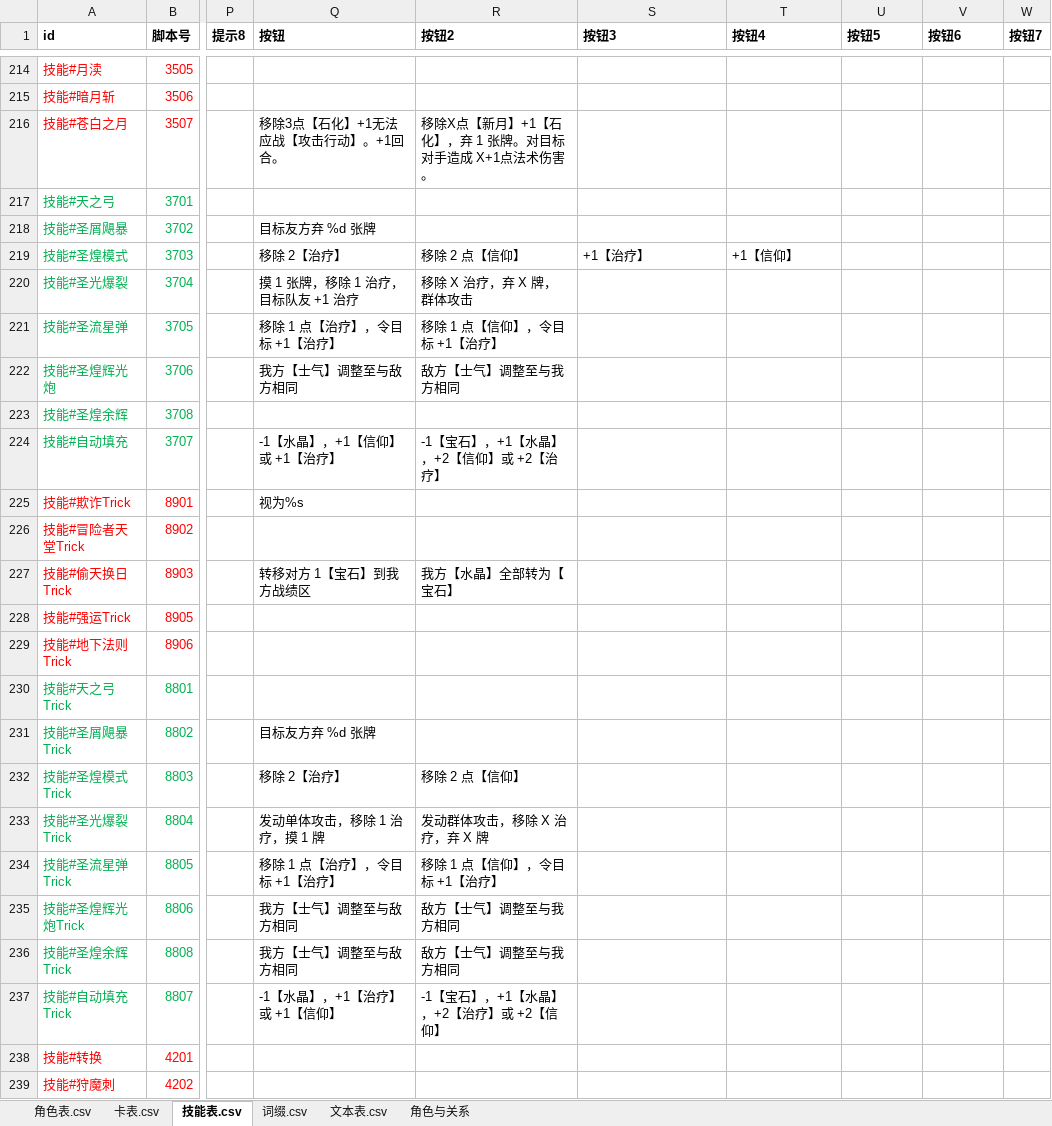
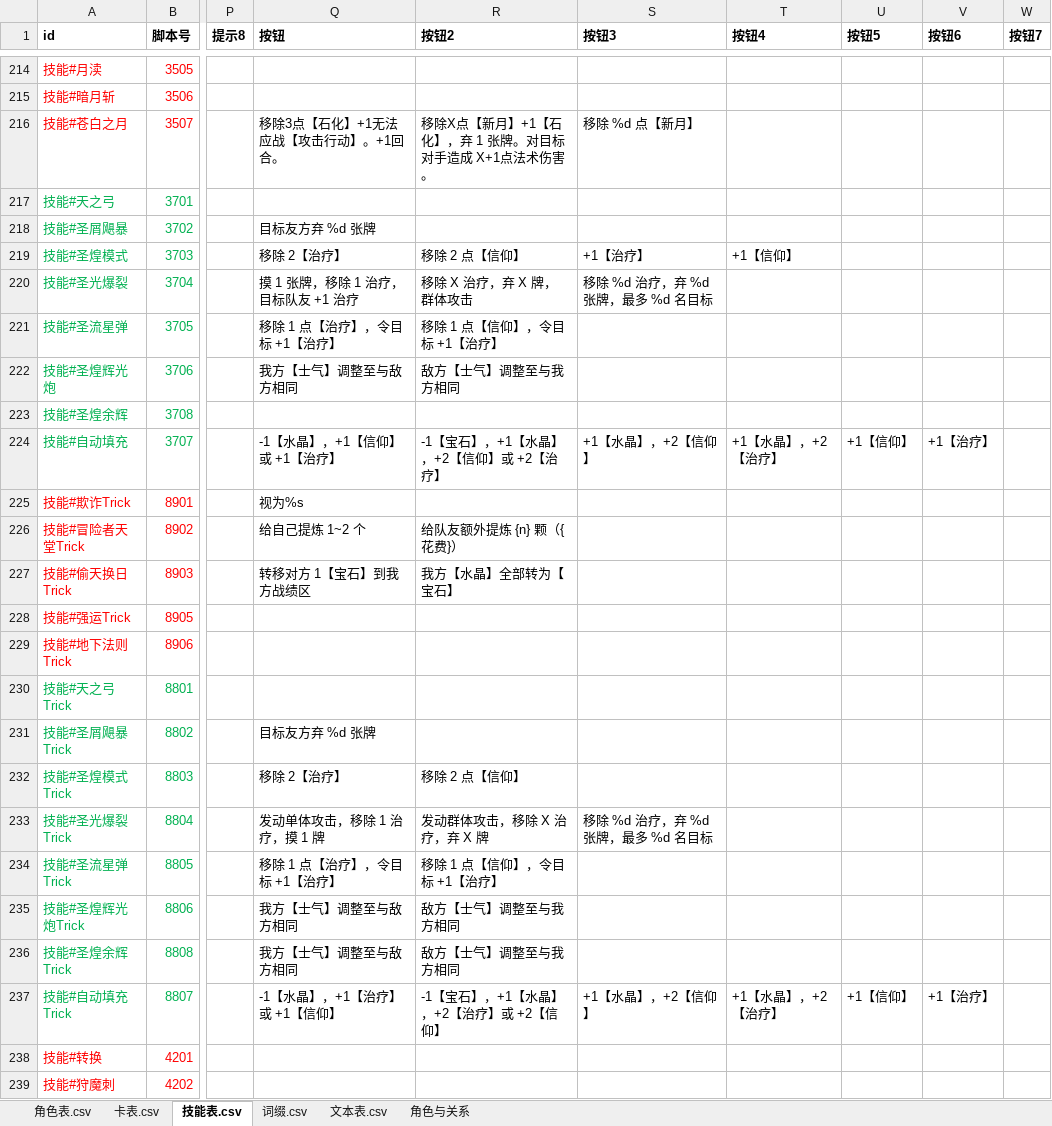
Before and after one commit to johnnash2017/xianyu_xingbei, an Excel workbook: Table/Design/设计表.xlsx, sheet 技能表.csv, drawn as a sheet; only a part is shown, gaps mark what is left out; values as stored, in another font and other column widths than the file's, no borders; the diff names each change by its address in the sheet, - before the commit and + after, or states it on an @@ line.

Commit message:
按钮文案迁移 12/…：客户端 4 处技能按钮（圣光爆裂 / 自动填充 / 苍白之月 / 天堂）
- 圣光爆裂第二层（3704/8804）：三档 X 的模板进按钮列 idx2，按 _pending_skill_id 取；
- 自动填充第二层（3707/8807）：四条「+1 信仰/治疗、+1 水晶+2 信仰/治疗」进按钮列 idx2~5；
  新版 37 与 Trick 版只是取用顺序不同，共用同一组文案；
- 苍白之月 3507：第二段「移除 %d 点【新月】」进 idx2；
- 冒险者天堂Trick 8902：「给自己提炼 1~2 个 / 给队友额外提炼 {n} 颗（{花费}）」
  从提示列挪进按钮列（idx0/1），这也是最后一处「拿提示列当按钮」的调用。

按约定不进表的客户端文案（属于基础规则菜单 / 数据拼接，不归某个技能行）：
治疗抵挡的「不抵挡 / 挡 N 点」、购买/合成/提炼菜单、星石组合文案、基础效果牌面 `%s【%s】%s`。

验证：headless 全量自检 [自检] 用例 72 个：通过 72，失败 0。

```diff
--- a/Table/Design/设计表.xlsx (sheet 技能表.csv)
+++ b/Table/Design/设计表.xlsx (sheet 技能表.csv)
-S216 (按钮3): (empty)
+S216 (按钮3): 移除 %d 点【新月】
-S220 (按钮3): (empty)
+S220 (按钮3): 移除 %d 治疗，弃 %d 张牌，最多 %d 名目标
-S224 (按钮3): (empty)
+S224 (按钮3): +1【水晶】，+2【信仰】
-T224 (按钮4): (empty)
+T224 (按钮4): +1【水晶】，+2【治疗】
-U224 (按钮5): (empty)
+U224 (按钮5): +1【信仰】
-V224 (按钮6): (empty)
+V224 (按钮6): +1【治疗】
-Q226 (按钮): (empty)
+Q226 (按钮): 给自己提炼 1~2 个
-R226 (按钮2): (empty)
+R226 (按钮2): 给队友额外提炼 {n} 颗（{花费}）
-S233 (按钮3): (empty)
+S233 (按钮3): 移除 %d 治疗，弃 %d 张牌，最多 %d 名目标
-S237 (按钮3): (empty)
+S237 (按钮3): +1【水晶】，+2【信仰】
-T237 (按钮4): (empty)
+T237 (按钮4): +1【水晶】，+2【治疗】
-U237 (按钮5): (empty)
+U237 (按钮5): +1【信仰】
-V237 (按钮6): (empty)
+V237 (按钮6): +1【治疗】
```
Also changed, not shown: 3 other files.
